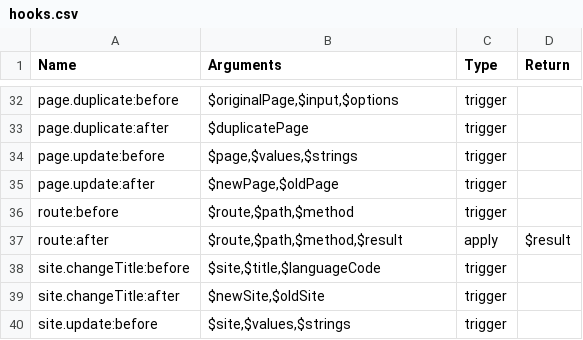
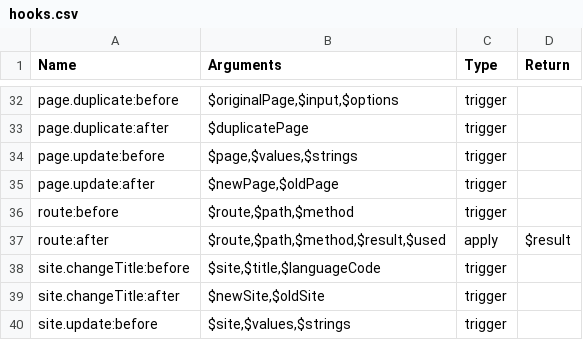
Before and after one commit to getkirby/getkirby.com, a CSV file: content/1_docs/3_reference/7_plugins/2_hooks/hooks.csv, drawn as a sheet; only a part is shown, gaps mark what is left out.

Commit message:
Document $used argument for route:after hook

```diff
--- a/content/1_docs/3_reference/7_plugins/2_hooks/hooks.csv
+++ b/content/1_docs/3_reference/7_plugins/2_hooks/hooks.csv
@@ -36,3 +36,3 @@ page.update:after,"$newPage,$oldPage",trigger,
 route:before,"$route,$path,$method",trigger,
-route:after,"$route,$path,$method,$result",apply,$result
+route:after,"$route,$path,$method,$result,$used",apply,$result
 site.changeTitle:before,"$site,$title,$languageCode",trigger,
```
Also changed, not shown: 1 other file.
